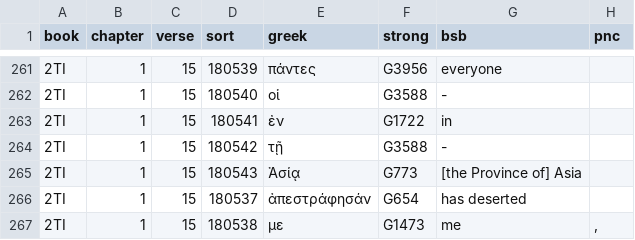
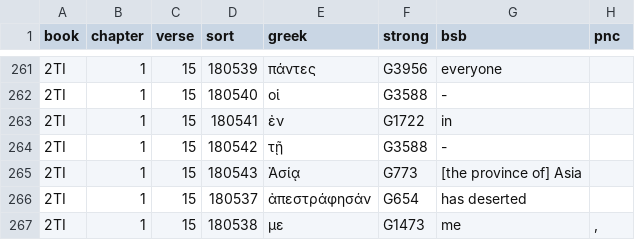
Before and after one commit to BSB-publishing/bsb-data-output, a TSV file: base/greek-tsv/2TI.tsv, drawn as a sheet; only a part is shown, gaps mark what is left out.

```diff
--- a/base/greek-tsv/2TI.tsv
+++ b/base/greek-tsv/2TI.tsv
@@ -264,3 +264,3 @@ book	chapter	verse	sort	greek	strong	bsb	pnc
 2TI	1	15	180542	τῇ	G3588	-	
-2TI	1	15	180543	Ἀσίᾳ	G773	[the Province of] Asia	
+2TI	1	15	180543	Ἀσίᾳ	G773	[the province of] Asia	
 2TI	1	15	180537	ἀπεστράφησάν	G654	has deserted	
```
Also changed, not shown: 1 other file.
